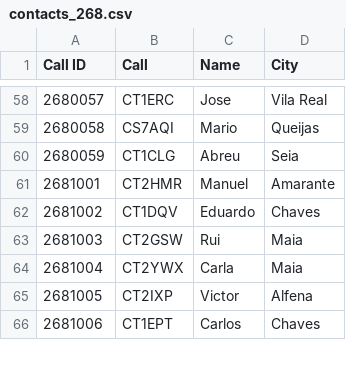
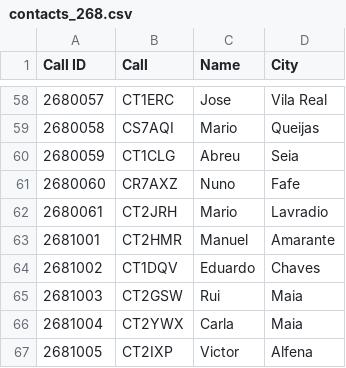
Before and after one commit to pjao/md380tools-PT, a CSV file: contacts_268.csv, drawn as a sheet; only a part is shown, gaps mark what is left out; the shorter side is filled out with more unchanged rows.

```diff
--- a/contacts_268.csv
+++ b/contacts_268.csv
@@ -60,2 +60,4 @@ Call ID	Call	Name	City
 2680059	CT1CLG	Abreu	Seia
+2680060	CR7AXZ	Nuno	Fafe
+2680061	CT2JRH	Mario	Lavradio
 2681001	CT2HMR	Manuel	Amarante
```
Also changed, not shown: 1 other file.
